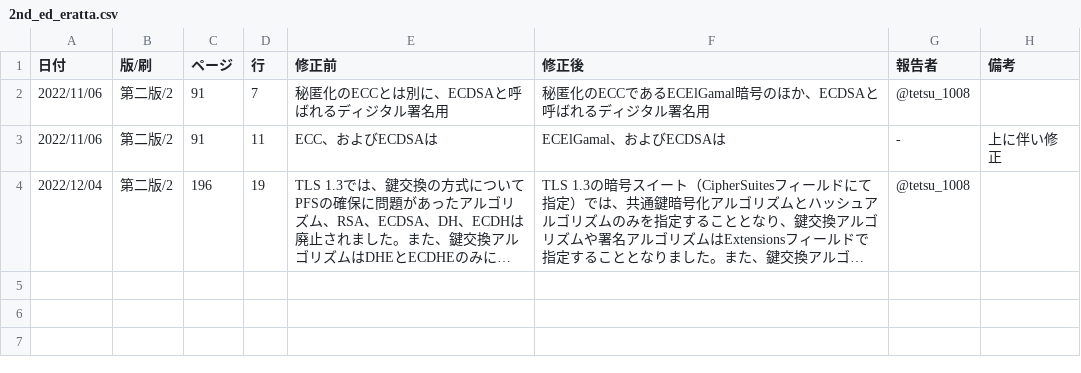
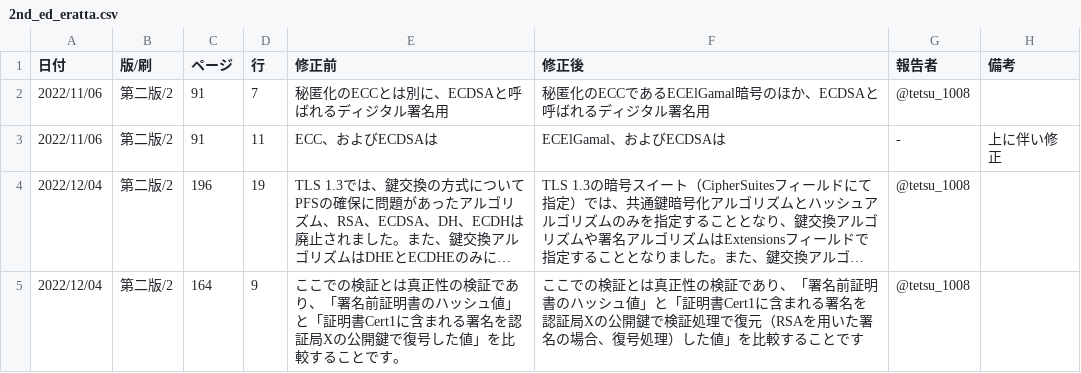
Before and after one commit to saitolaborg/mastering_tcpip_sec, a CSV file: 2nd_ed_eratta.csv, drawn as a sheet; long unchanged cells end in …; the diff names each change by its address in the sheet, - before the commit and + after, or states it on an @@ line.

Commit message:
Update 2nd_ed_eratta.csv

```diff
--- a/2nd_ed_eratta.csv
+++ b/2nd_ed_eratta.csv
+row 5: 2022/12/04 | 第二版/2 | 164 | 9 | ここでの検証とは真正性の検証であり、「署名前証明書のハッシュ値」と「証明書Cert1に含まれる署名を認証局Xの公開鍵で復号した値」を比較することです。 | ここでの検証とは真正性の検証であり、「署名前証明書のハッシュ値」と「証明書Cert1に含まれる署名を認証局Xの公開鍵で検証処理で復元（RSAを用いた署名の場合、復号処理）した値」を比較することです | @tetsu_1008
```
